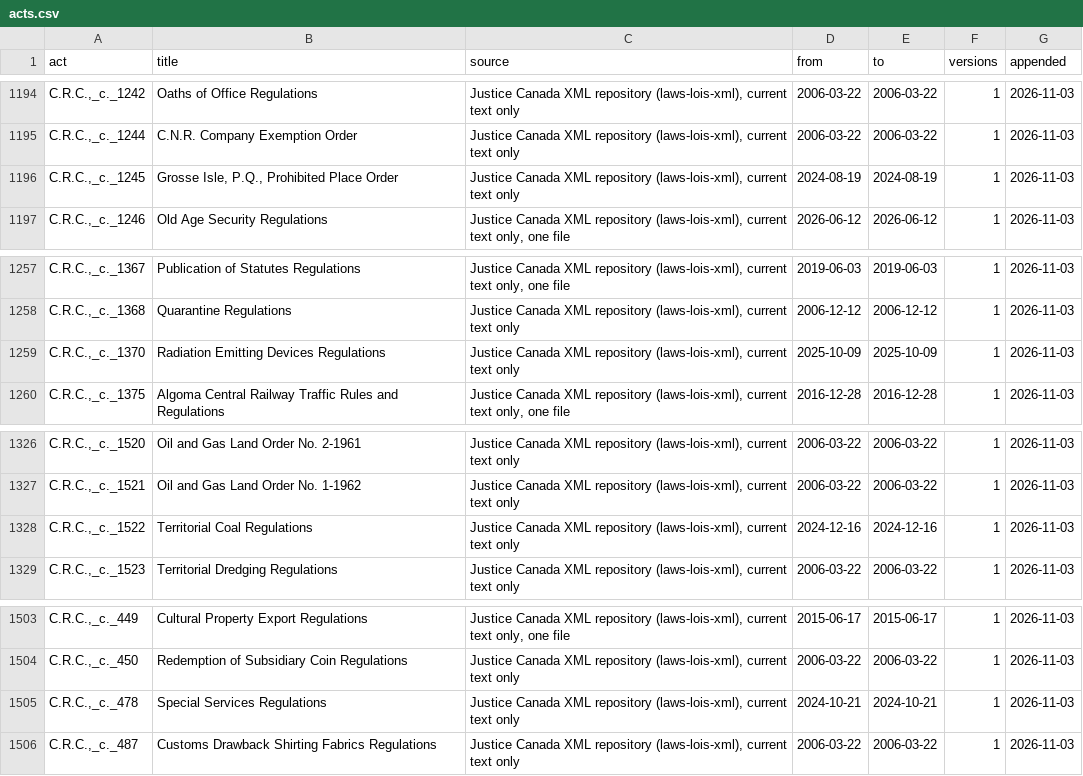
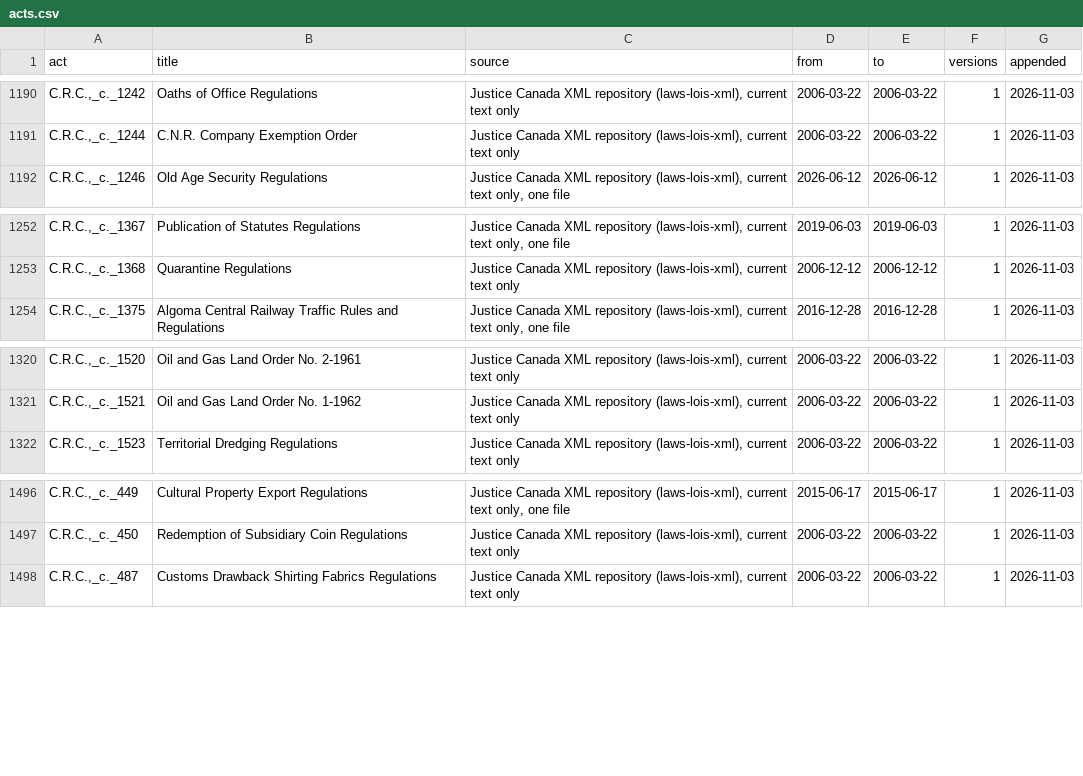
Before and after one commit to lexifina/canada-law, a CSV file: data/acts.csv, drawn as a sheet; only a part is shown, gaps mark what is left out; removed rows and columns are numbered as before the commit, all else as after; the diff covers the shown part only; the diff names each change by its address in the sheet, - before the commit and + after, or states it on an @@ line.

Commit message:
Documentation and tables: earlier versions of 8 acts
Appended 19 correction commits to fbbf5cf7ebee (11 earlier versions and 8 restores). No law text changes in this commit.

In-force: 2026-11-03
Kind: documentation

```diff
--- a/data/acts.csv
+++ b/data/acts.csv
-row 1196: C.R.C.,_c._1245 | Grosse Isle, P.Q., Prohibited Place Order | Justice Canada XML repository (laws-lois-xml), current text only | 2024-08-19 | 2024-08-19 | 1 | 2026-11-03
-row 1259: C.R.C.,_c._1370 | Radiation Emitting Devices Regulations | Justice Canada XML repository (laws-lois-xml), current text only | 2025-10-09 | 2025-10-09 | 1 | 2026-11-03
-row 1328: C.R.C.,_c._1522 | Territorial Coal Regulations | Justice Canada XML repository (laws-lois-xml), current text only | 2024-12-16 | 2024-12-16 | 1 | 2026-11-03
-row 1505: C.R.C.,_c._478 | Special Services Regulations | Justice Canada XML repository (laws-lois-xml), current text only | 2024-10-21 | 2024-10-21 | 1 | 2026-11-03
```
Also changed, not shown: 8 added rows and 4 removed rows elsewhere in this file, laws.csv, 11 other files.
